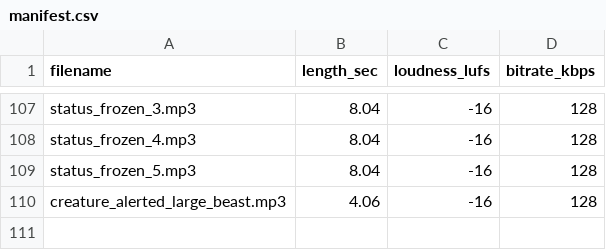
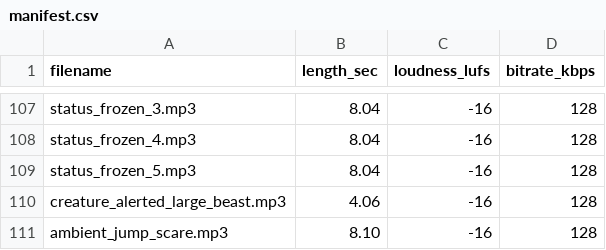
Before and after one commit to PJensen/JSHack, a CSV file: manifest.csv, drawn as a sheet; only a part is shown, gaps mark what is left out; the diff names each change by its address in the sheet, - before the commit and + after, or states it on an @@ line.

Commit message:
ADDED: jump scare

```diff
--- a/manifest.csv
+++ b/manifest.csv
+row 111: ambient_jump_scare.mp3 | 8.10 | -16 | 128
```
Also changed, not shown: 2 other files.
